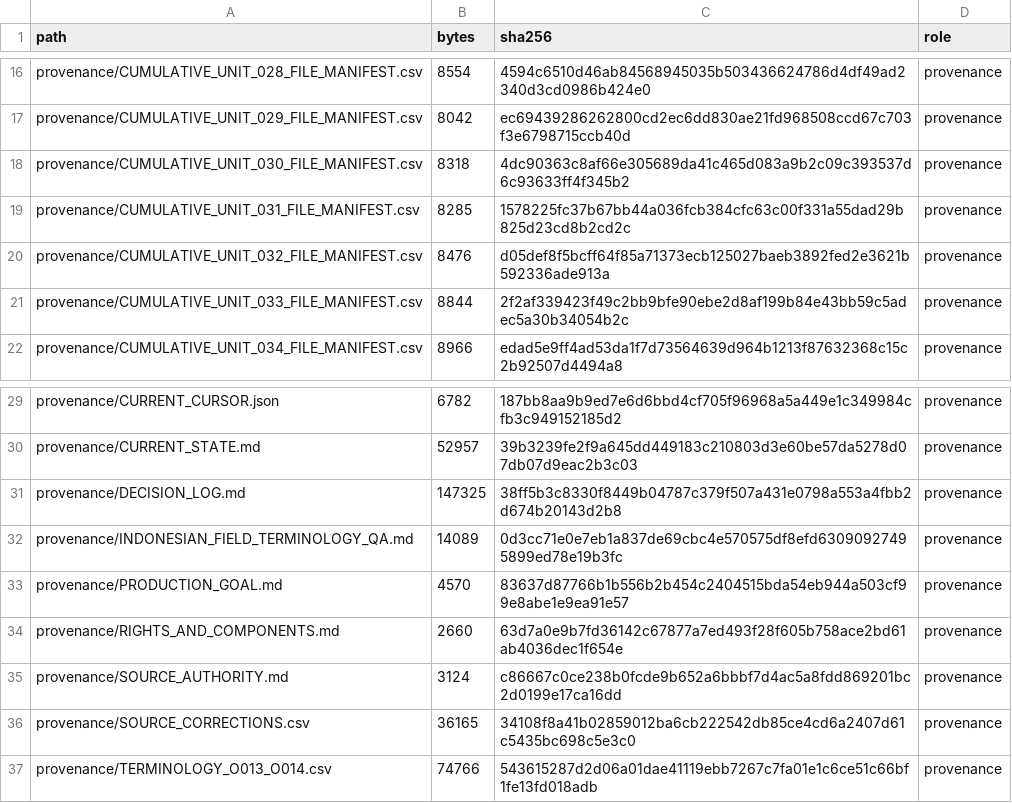
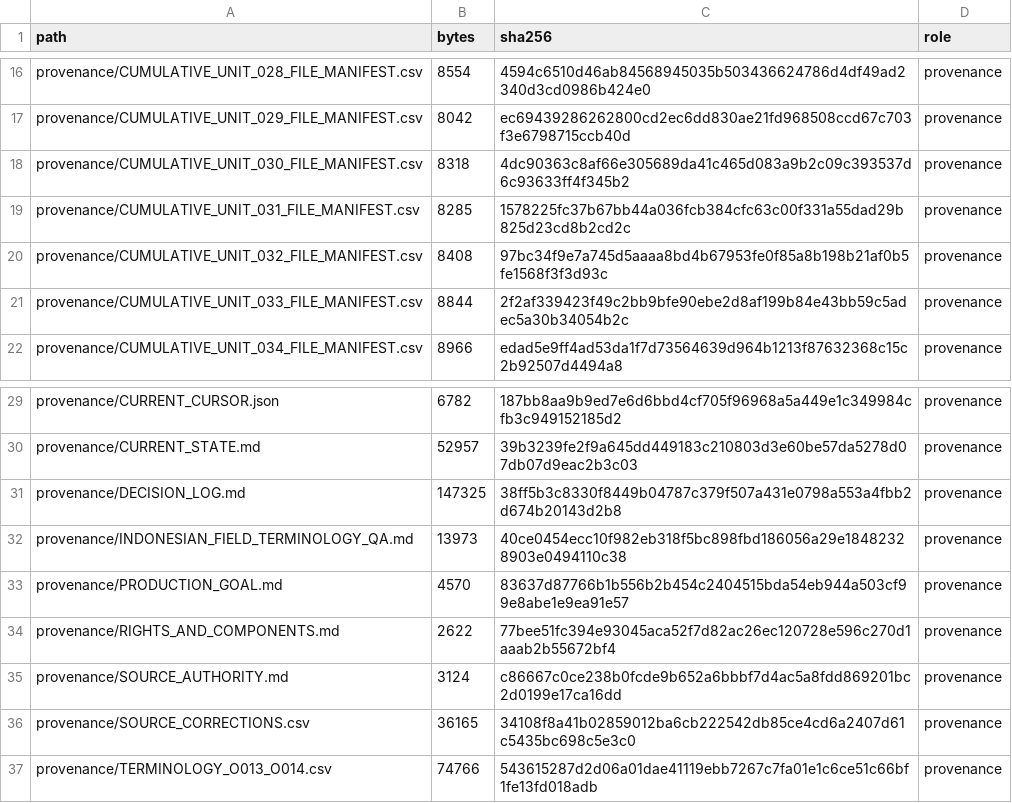
Before and after one commit to KokunoYumeto/metode-aljabar-jilid-2-id, a CSV file: MANIFEST.csv, drawn as a sheet; only a part is shown, gaps mark what is left out.

```diff
--- a/MANIFEST.csv
+++ b/MANIFEST.csv
@@ -19,3 +19,3 @@ provenance/CUMULATIVE_UNIT_030_FILE_MANIFEST.csv,8318,4dc90363c8af66e305689da41c
 provenance/CUMULATIVE_UNIT_031_FILE_MANIFEST.csv,8285,1578225fc37b67bb44a036fcb384cfc63c00f331a55dad29b825d23cd8b2cd2c,provenance
-provenance/CUMULATIVE_UNIT_032_FILE_MANIFEST.csv,8476,d05def8f5bcff64f85a71373ecb125027baeb3892fed2e3621b592336ade913a,provenance
+provenance/CUMULATIVE_UNIT_032_FILE_MANIFEST.csv,8408,97bc34f9e7a745d5aaaa8bd4b67953fe0f85a8b198b21af0b5fe1568f3f3d93c,provenance
 provenance/CUMULATIVE_UNIT_033_FILE_MANIFEST.csv,8844,2f2af339423f49c2bb9bfe90ebe2d8af199b84e43bb59c5adec5a30b34054b2c,provenance
@@ -31,5 +31,5 @@ provenance/CURRENT_STATE.md,52957,39b3239fe2f9a645dd449183c210803d3e60be57da5278
 provenance/DECISION_LOG.md,147325,38ff5b3c8330f8449b04787c379f507a431e0798a553a4fbb2d674b20143d2b8,provenance
-provenance/INDONESIAN_FIELD_TERMINOLOGY_QA.md,14089,0d3cc71e0e7eb1a837de69cbc4e570575df8efd63090927495899ed78e19b3fc,provenance
+provenance/INDONESIAN_FIELD_TERMINOLOGY_QA.md,13973,40ce0454ecc10f982eb318f5bc898fbd186056a29e18482328903e0494110c38,provenance
 provenance/PRODUCTION_GOAL.md,4570,83637d87766b1b556b2b454c2404515bda54eb944a503cf99e8abe1e9ea91e57,provenance
-provenance/RIGHTS_AND_COMPONENTS.md,2660,63d7a0e9b7fd36142c67877a7ed493f28f605b758ace2bd61ab4036dec1f654e,provenance
+provenance/RIGHTS_AND_COMPONENTS.md,2622,77bee51fc394e93045aca52f7d82ac26ec120728e596c270d1aaab2b55672bf4,provenance
 provenance/SOURCE_AUTHORITY.md,3124,c86667c0ce238b0fcde9b652a6bbbf7d4ac5a8fdd869201bc2d0199e17ca16dd,provenance
```
Also changed, not shown: 1 other file.
